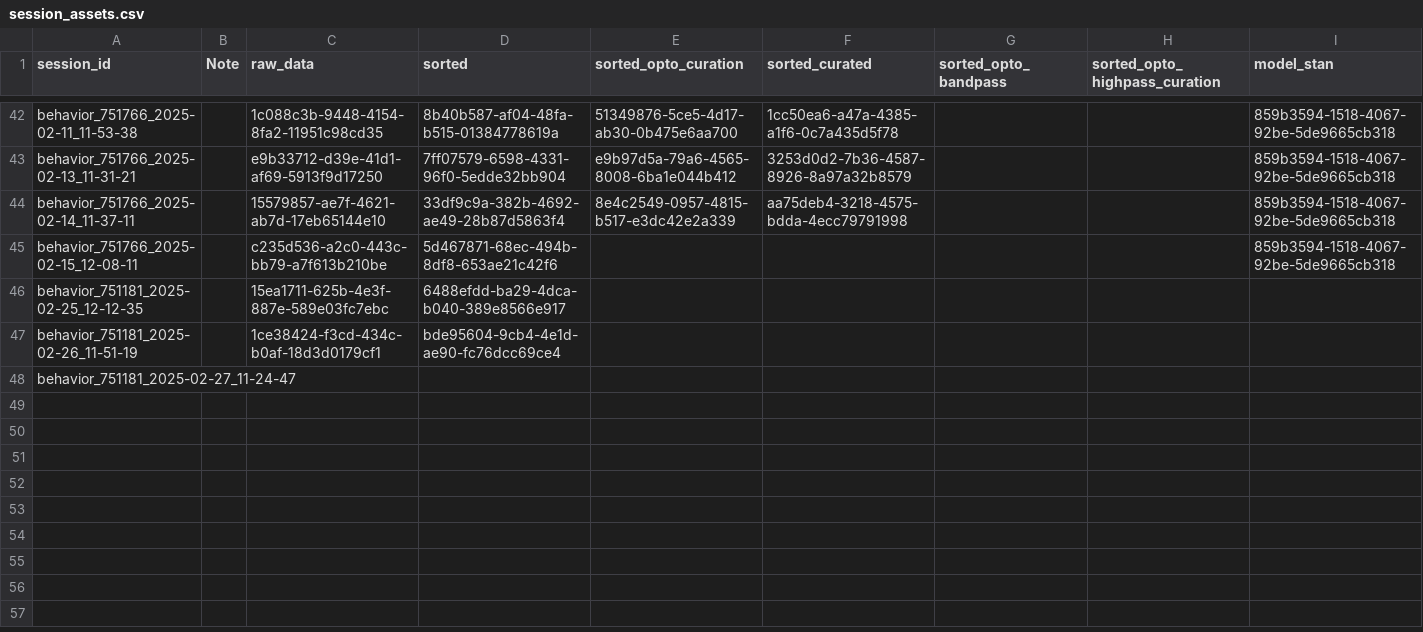
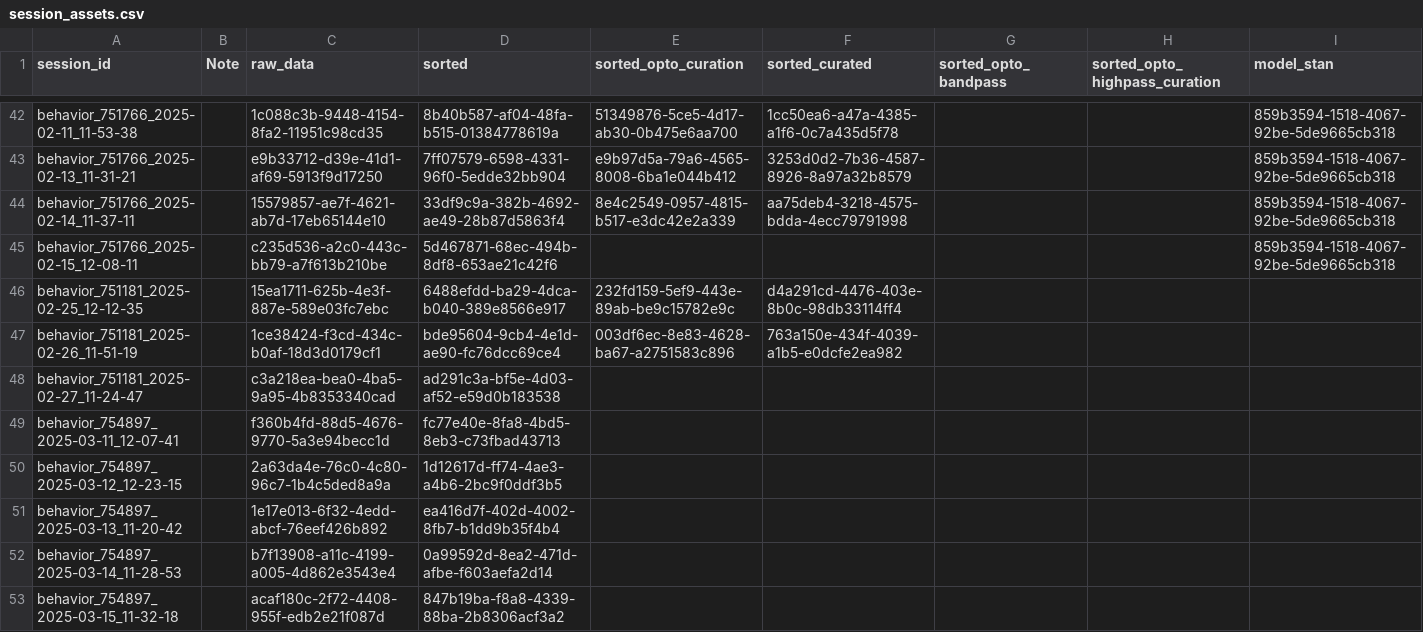
Before and after one commit to AllenNeuralDynamics/aind-beh-ephys-analysis, a CSV file: code/data_management/session_assets.csv, drawn as a sheet; only a part is shown, gaps mark what is left out.

Commit message:
update data

```diff
--- a/code/data_management/session_assets.csv
+++ b/code/data_management/session_assets.csv
@@ -45,4 +45,9 @@ behavior_751766_2025-02-14_11-37-11,,15579857-ae7f-4621-ab7d-17eb65144e10,33df9c
 behavior_751766_2025-02-15_12-08-11,,c235d536-a2c0-443c-bb79-a7f613b210be,5d467871-68ec-494b-8df8-653ae21c42f6,,,,,859b3594-1518-4067-92be-5de9665cb318
-behavior_751181_2025-02-25_12-12-35,,15ea1711-625b-4e3f-887e-589e03fc7ebc,6488efdd-ba29-4dca-b040-389e8566e917,,,,,
-behavior_751181_2025-02-26_11-51-19,,1ce38424-f3cd-434c-b0af-18d3d0179cf1,bde95604-9cb4-4e1d-ae90-fc76dcc69ce4,,,,,
-behavior_751181_2025-02-27_11-24-47,,,,,,,,
+behavior_751181_2025-02-25_12-12-35,,15ea1711-625b-4e3f-887e-589e03fc7ebc,6488efdd-ba29-4dca-b040-389e8566e917,232fd159-5ef9-443e-89ab-be9c15782e9c,d4a291cd-4476-403e-8b0c-98db33114ff4,,,
+behavior_751181_2025-02-26_11-51-19,,1ce38424-f3cd-434c-b0af-18d3d0179cf1,bde95604-9cb4-4e1d-ae90-fc76dcc69ce4,003df6ec-8e83-4628-ba67-a2751583c896,763a150e-434f-4039-a1b5-e0dcfe2ea982,,,
+behavior_751181_2025-02-27_11-24-47,,c3a218ea-bea0-4ba5-9a95-4b8353340cad,ad291c3a-bf5e-4d03-af52-e59d0b183538,,,,,
+behavior_754897_2025-03-11_12-07-41,,f360b4fd-88d5-4676-9770-5a3e94becc1d,fc77e40e-8fa8-4bd5-8eb3-c73fbad43713,,,,,
+behavior_754897_2025-03-12_12-23-15,,2a63da4e-76c0-4c80-96c7-1b4c5ded8a9a,1d12617d-ff74-4ae3-a4b6-2bc9f0ddf3b5,,,,,
+behavior_754897_2025-03-13_11-20-42,,1e17e013-6f32-4edd-abcf-76eef426b892,ea416d7f-402d-4002-8fb7-b1dd9b35f4b4,,,,,
+behavior_754897_2025-03-14_11-28-53,,b7f13908-a11c-4199-a005-4d862e3543e4,0a99592d-8ea2-471d-afbe-f603aefa2d14,,,,,
+behavior_754897_2025-03-15_11-32-18,,acaf180c-2f72-4408-955f-edb2e21f087d,847b19ba-f8a8-4339-88ba-2b8306acf3a2,,,,,
```
